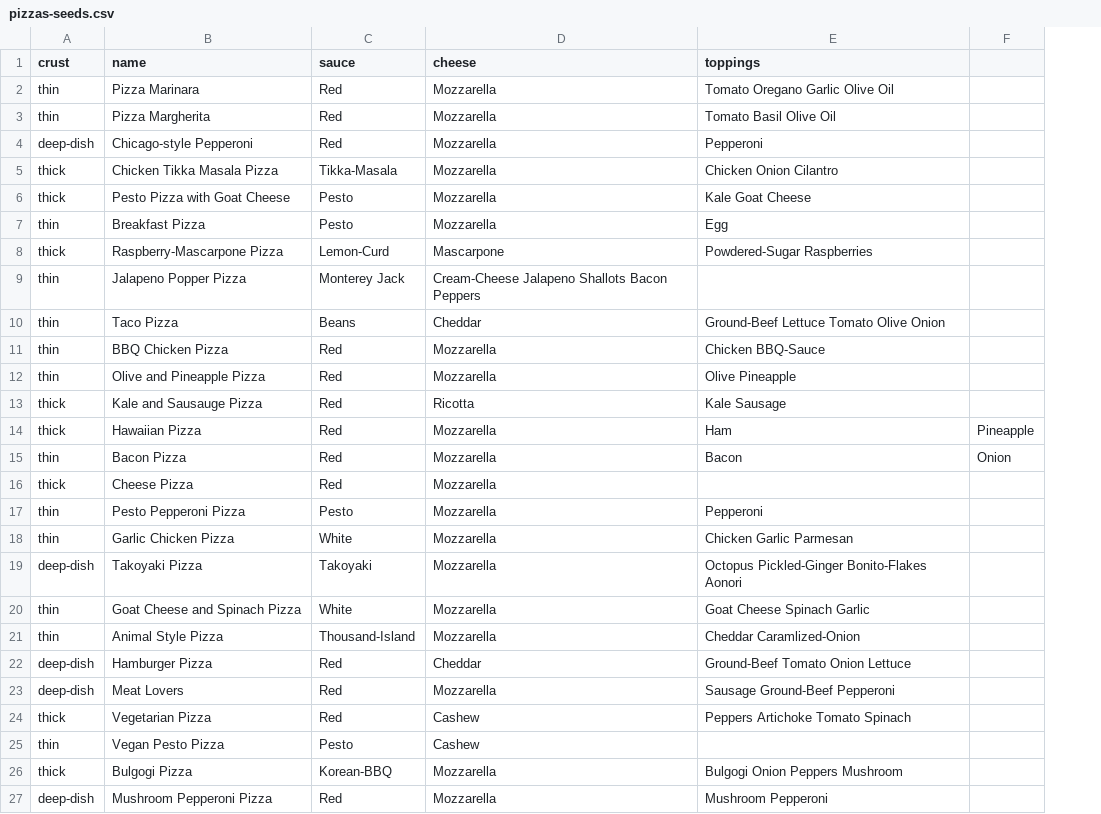
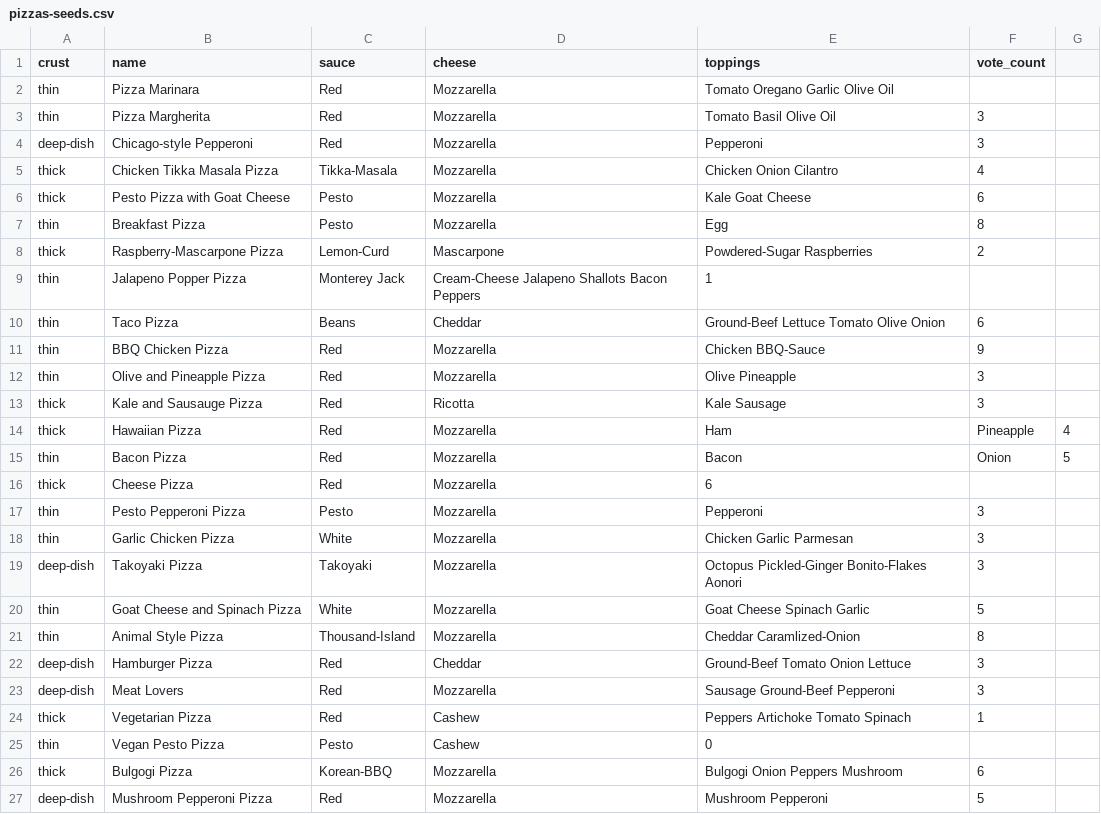
Before and after one commit to corinna-fab/media-ranker, a CSV file: db/seed_data/pizzas-seeds.csv, drawn as a sheet; only a part is shown; removed rows and columns are numbered as before the commit, all else as after; the diff names each change by its address in the sheet, - before the commit and + after, or states it on an @@ line.

Commit message:
Update column name to vote_count (interference with vote model) and updated seeds accordingly

```diff
--- a/db/seed_data/pizzas-seeds.csv
+++ b/db/seed_data/pizzas-seeds.csv
-column F, rows 14-15: Pineapple | Onion
+column F (vote_count), rows 3-27: 3 | 3 | 4 | 6 | 8 | 2 |  | 6 | 9 | 3 | 3 | Pineapple | Onion |  | 3 | 3 | 3 | 5 | 8 | 3 | 3 | 1 |  | 6 | 5
+column G, rows 14-15: 4 | 5
-E9 (toppings): (empty)
+E9 (toppings): 1
-E16 (toppings): (empty)
+E16 (toppings): 6
-E25 (toppings): (empty)
+E25 (toppings): 0
```
Also changed, not shown: 5 other files.
